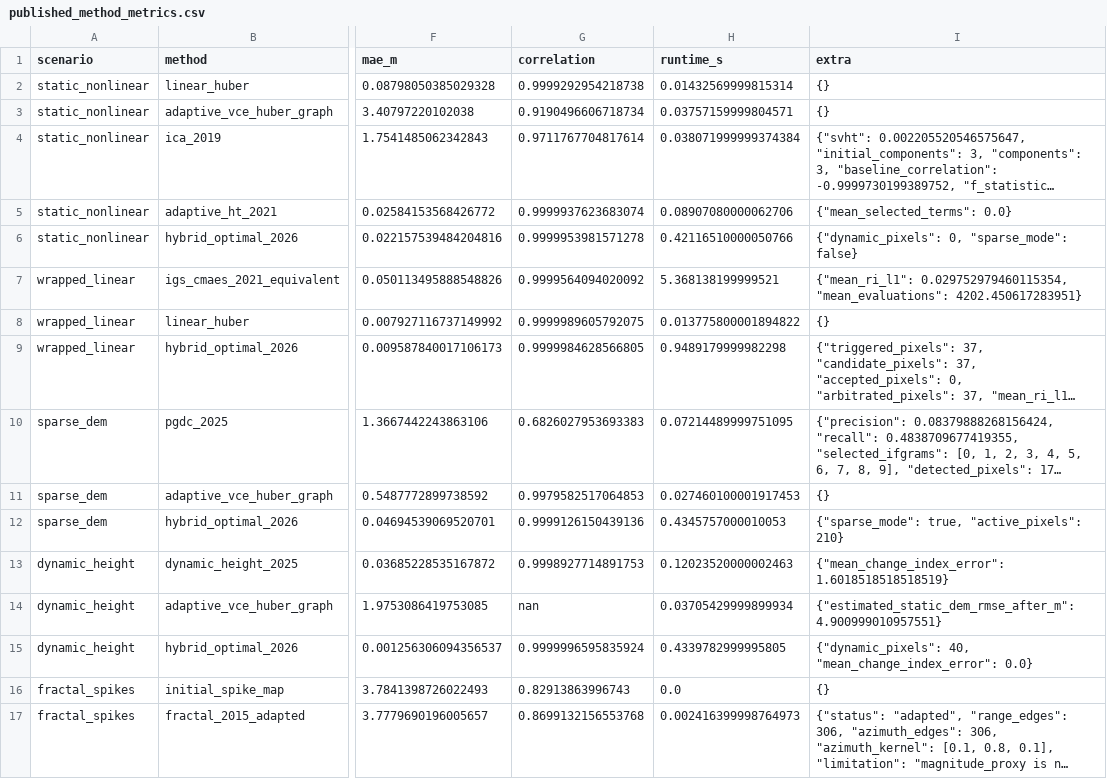
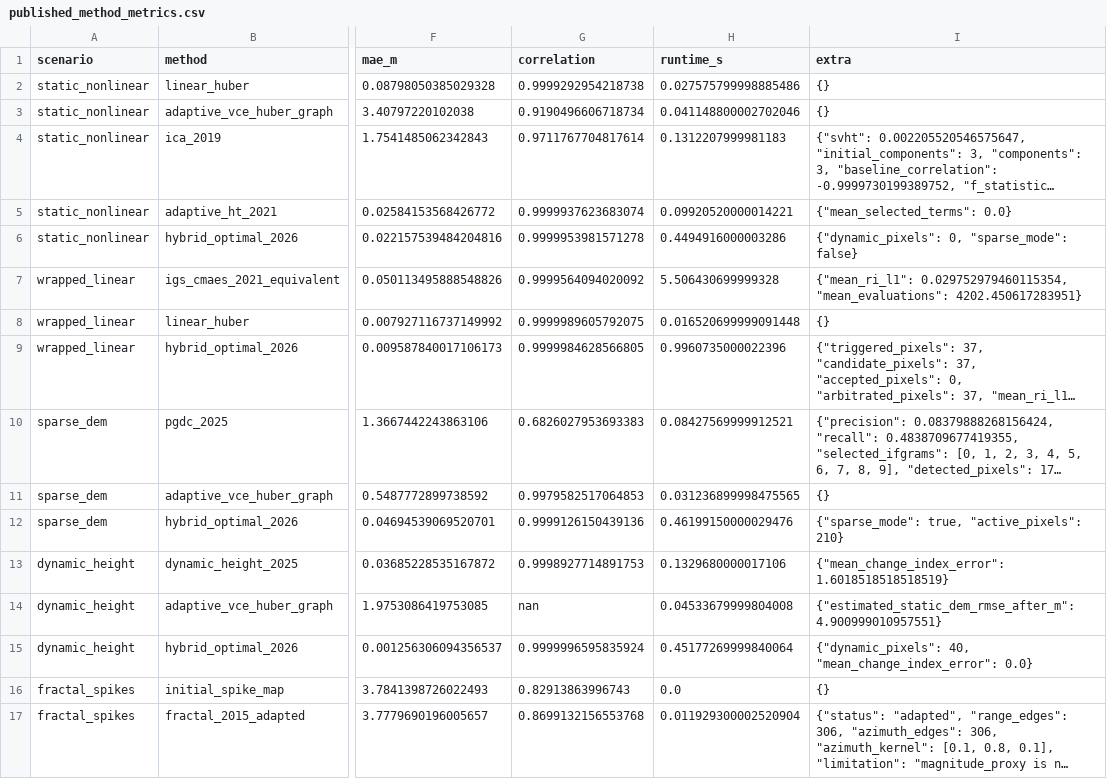
Before and after one commit to zdl18188971449-lgtm/mintpy-dem-error-ifg, a CSV file: published_model_benchmark/published_method_metrics.csv, drawn as a sheet; only a part is shown, gaps mark what is left out; long unchanged cells end in …; the diff names each change by its address in the sheet, - before the commit and + after, or states it on an @@ line.

```diff
--- a/published_model_benchmark/published_method_metrics.csv
+++ b/published_model_benchmark/published_method_metrics.csv
-H2 (runtime_s): 0.01432569999815314
+H2 (runtime_s): 0.027575799998885486
-H3 (runtime_s): 0.03757159999804571
+H3 (runtime_s): 0.041148800002702046
-H4 (runtime_s): 0.038071999999374384
+H4 (runtime_s): 0.1312207999981183
-H5 (runtime_s): 0.08907080000062706
+H5 (runtime_s): 0.09920520000014221
-H6 (runtime_s): 0.42116510000050766
+H6 (runtime_s): 0.4494916000003286
-H7 (runtime_s): 5.368138199999521
+H7 (runtime_s): 5.506430699999328
-H8 (runtime_s): 0.013775800001894822
+H8 (runtime_s): 0.016520699999091448
-H9 (runtime_s): 0.9489179999982298
+H9 (runtime_s): 0.9960735000022396
-H10 (runtime_s): 0.07214489999751095
+H10 (runtime_s): 0.08427569999912521
-H11 (runtime_s): 0.027460100001917453
+H11 (runtime_s): 0.031236899998475565
-H12 (runtime_s): 0.4345757000010053
+H12 (runtime_s): 0.46199150000029476
-H13 (runtime_s): 0.12023520000002463
+H13 (runtime_s): 0.1329680000017106
-H14 (runtime_s): 0.03705429999899934
+H14 (runtime_s): 0.04533679999804008
-H15 (runtime_s): 0.4339782999995805
+H15 (runtime_s): 0.45177269999840064
-H17 (runtime_s): 0.002416399998764973
+H17 (runtime_s): 0.011929300002520904
```
Also changed, not shown: 16 other files.
